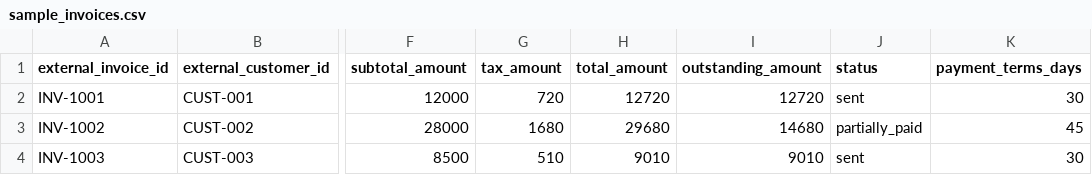
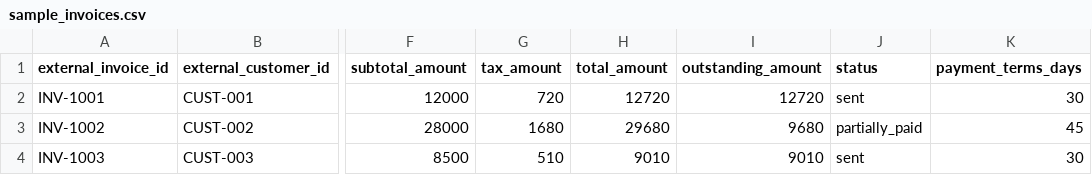
Before and after one commit to omaression/smb-cashflow-risk, a CSV file: data/raw/sample_invoices.csv, drawn as a sheet; only a part is shown, gaps mark what is left out; the diff names each change by its address in the sheet, - before the commit and + after, or states it on an @@ line.

Commit message:
fix(data): harden feature export helpers

```diff
--- a/data/raw/sample_invoices.csv
+++ b/data/raw/sample_invoices.csv
-I3 (outstanding_amount): 14680
+I3 (outstanding_amount): 9680
```
Also changed, not shown: 2 other files.
